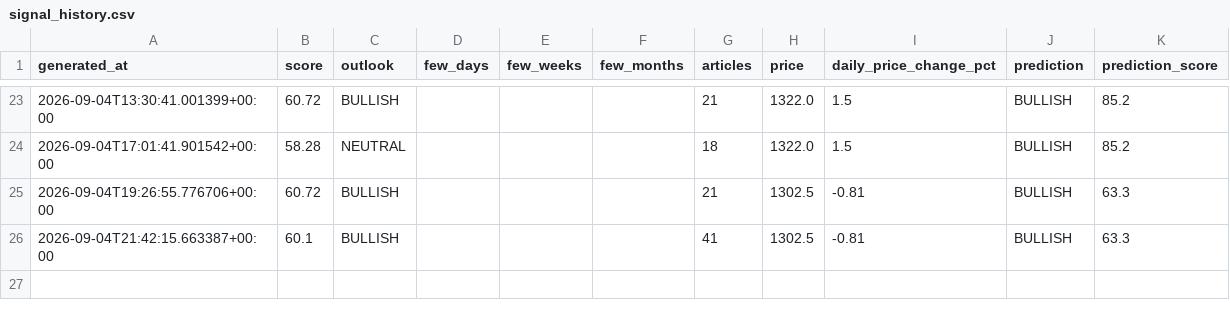
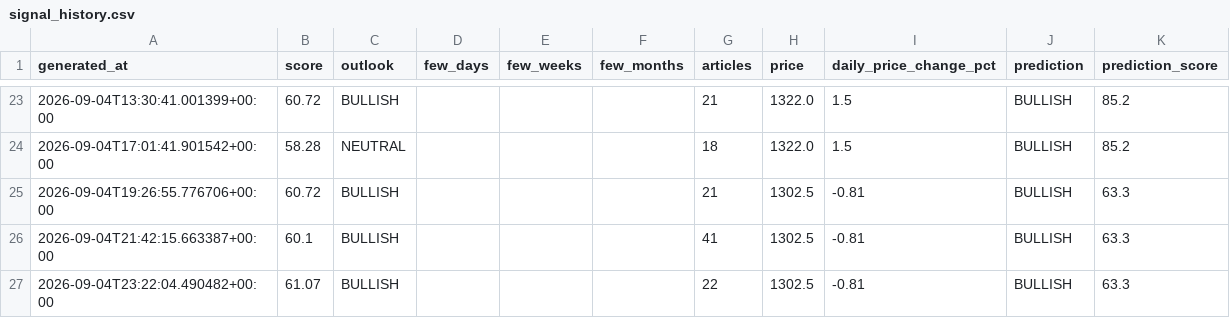
Before and after one commit to sureshr89/ReliancePower360, a CSV file: data/signal_history.csv, drawn as a sheet; only a part is shown, gaps mark what is left out.

```diff
--- a/data/signal_history.csv
+++ b/data/signal_history.csv
@@ -26 +26,2 @@ generated_at,score,outlook,few_days,few_weeks,few_months,articles,price,daily_pr
 2026-09-04T21:42:15.663387+00:00,60.1,BULLISH,,,,41,1302.5,-0.81,BULLISH,63.3
+2026-09-04T23:22:04.490482+00:00,61.07,BULLISH,,,,22,1302.5,-0.81,BULLISH,63.3
```
Also changed, not shown: data/session_predictions.csv, 2 other files.
